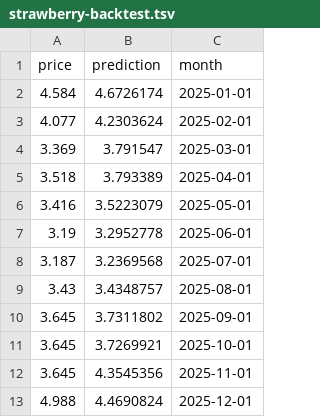
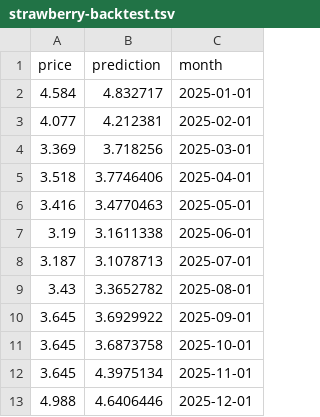
Before and after one commit to aidandig/dx704-project-02, a TSV file: strawberry-backtest.tsv, drawn as a sheet.

Commit message:
backtest accuracy

```diff
--- a/strawberry-backtest.tsv
+++ b/strawberry-backtest.tsv
@@ -1,13 +1,13 @@
 price	prediction	month
-4.584	4.6726174	2025-01-01
-4.077	4.2303624	2025-02-01
-3.369	3.791547	2025-03-01
-3.518	3.793389	2025-04-01
-3.416	3.5223079	2025-05-01
-3.19	3.2952778	2025-06-01
-3.187	3.2369568	2025-07-01
-3.43	3.4348757	2025-08-01
-3.645	3.7311802	2025-09-01
-3.645	3.7269921	2025-10-01
-3.645	4.3545356	2025-11-01
-4.988	4.4690824	2025-12-01
+4.584	4.832717	2025-01-01
+4.077	4.212381	2025-02-01
+3.369	3.718256	2025-03-01
+3.518	3.7746406	2025-04-01
+3.416	3.4770463	2025-05-01
+3.19	3.1611338	2025-06-01
+3.187	3.1078713	2025-07-01
+3.43	3.3652782	2025-08-01
+3.645	3.6929922	2025-09-01
+3.645	3.6873758	2025-10-01
+3.645	4.3975134	2025-11-01
+4.988	4.6406446	2025-12-01
```
Also changed, not shown: 2 other files.
